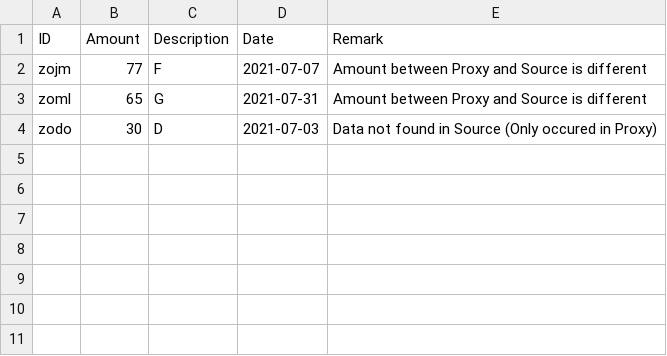
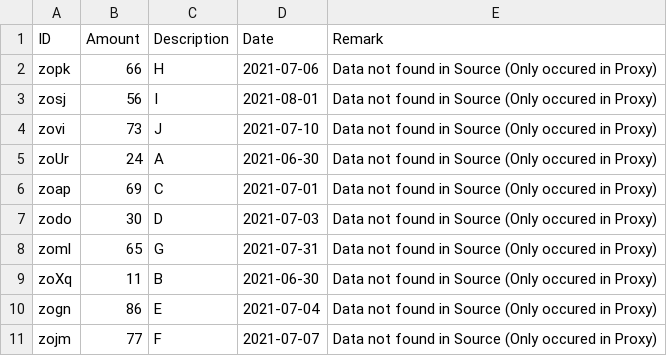
Before and after one commit to gedearyarp/xendit-recon-test, a CSV file: reconciliation.csv, drawn as a sheet.

```diff
--- a/reconciliation.csv
+++ b/reconciliation.csv
@@ -1,4 +1,11 @@
 ID,Amount,Description,Date,Remark
-zojm,77,F,2021-07-07,Amount between Proxy and Source is different
-zoml,65,G,2021-07-31,Amount between Proxy and Source is different
+zopk,66,H,2021-07-06,Data not found in Source (Only occured in Proxy)
+zosj,56,I,2021-08-01,Data not found in Source (Only occured in Proxy)
+zovi,73,J,2021-07-10,Data not found in Source (Only occured in Proxy)
+zoUr,24,A,2021-06-30,Data not found in Source (Only occured in Proxy)
+zoap,69,C,2021-07-01,Data not found in Source (Only occured in Proxy)
 zodo,30,D,2021-07-03,Data not found in Source (Only occured in Proxy)
+zoml,65,G,2021-07-31,Data not found in Source (Only occured in Proxy)
+zoXq,11,B,2021-06-30,Data not found in Source (Only occured in Proxy)
+zogn,86,E,2021-07-04,Data not found in Source (Only occured in Proxy)
+zojm,77,F,2021-07-07,Data not found in Source (Only occured in Proxy)
```
Also changed, not shown: 7 other files.
